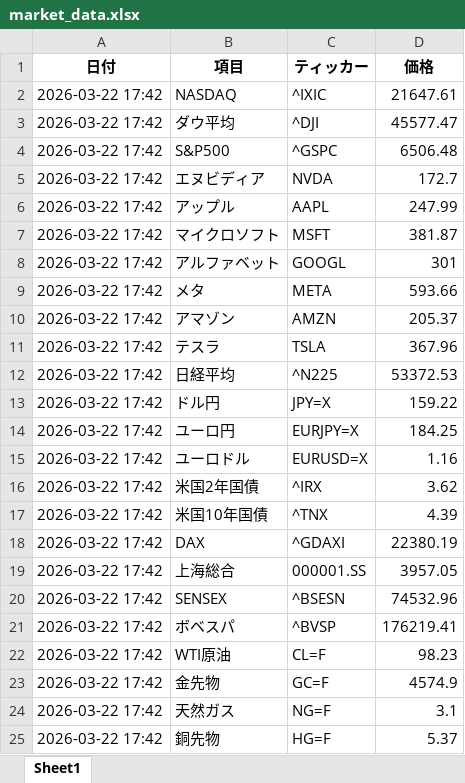
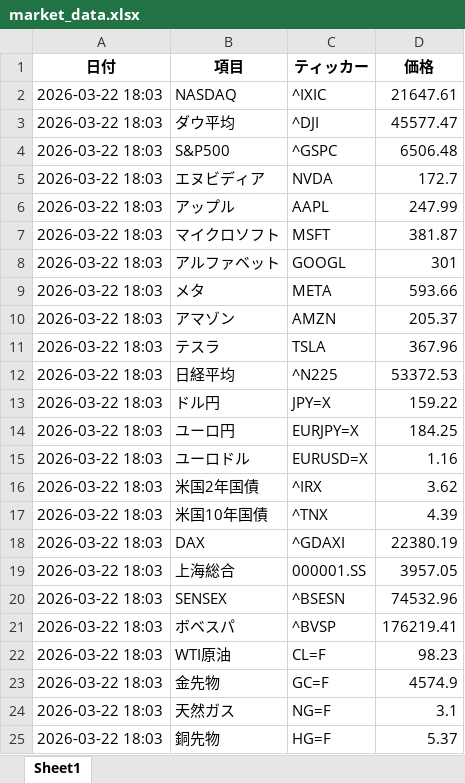
Before and after one commit to masa4943/nasdaq-auto2, an Excel workbook: market_data.xlsx, sheet Sheet1, drawn as a sheet; values as stored, in another font and other column widths than the file's, no borders; the diff names each change by its address in the sheet, - before the commit and + after, or states it on an @@ line.

```diff
--- a/market_data.xlsx (sheet Sheet1)
+++ b/market_data.xlsx (sheet Sheet1)
-A2:A25 (日付): 2026-03-22 17:42
+A2:A25 (日付): 2026-03-22 18:03
```
